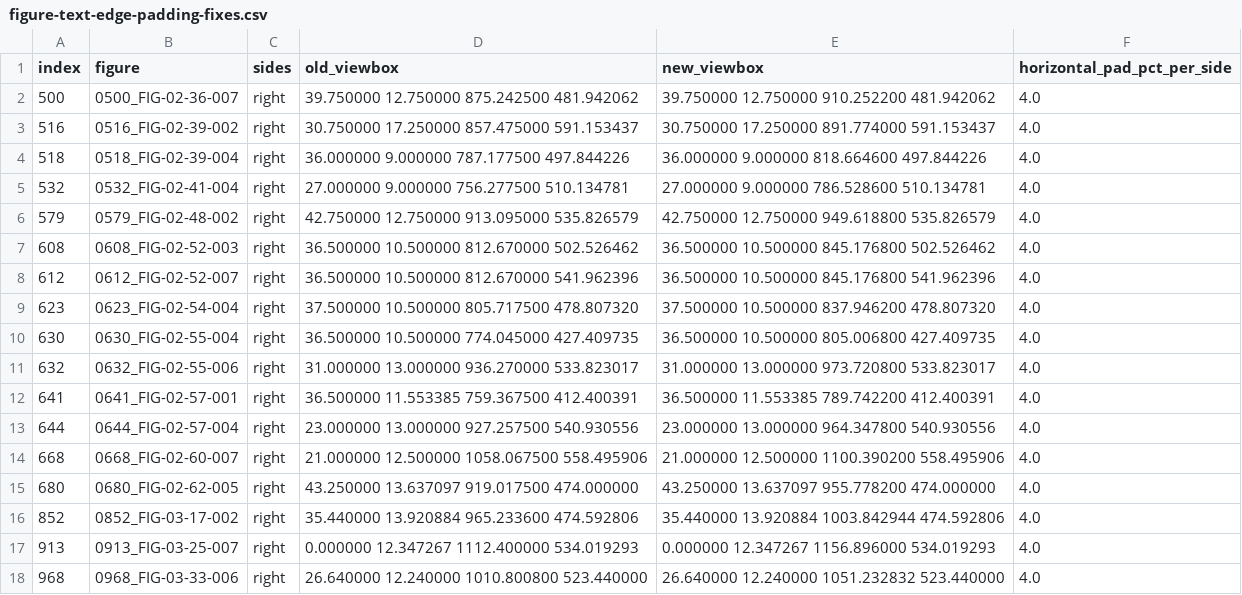
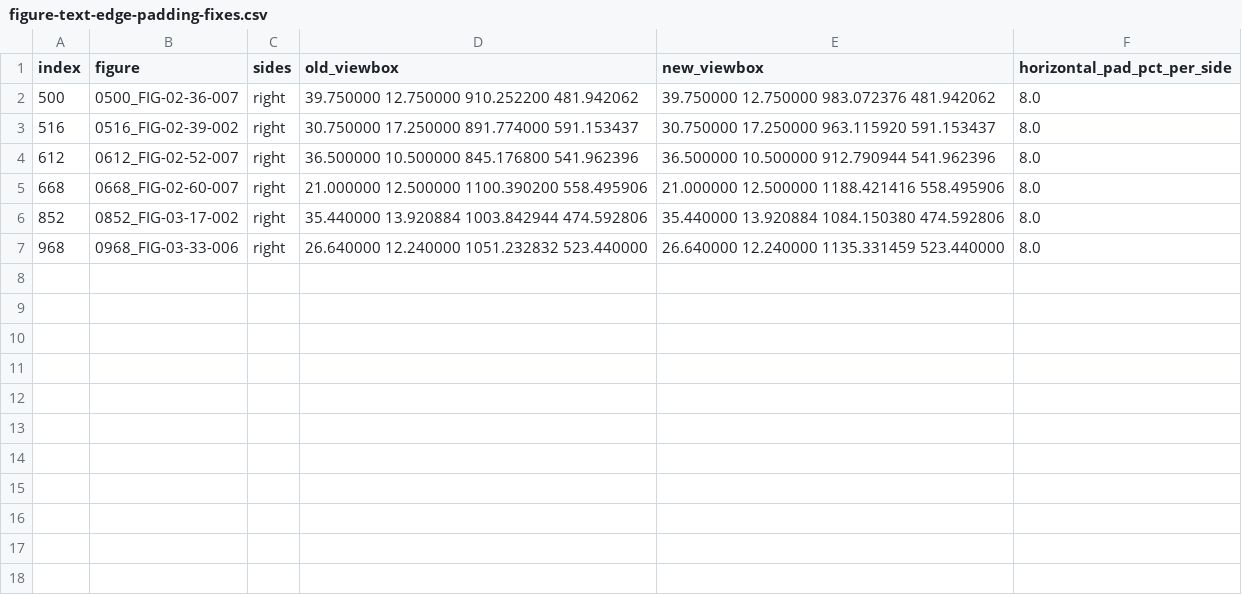
Before and after one commit to Tarwyn76/FE-Study-Guide, a CSV file: meta/figure-text-edge-padding-fixes.csv, drawn as a sheet.

```diff
--- a/meta/figure-text-edge-padding-fixes.csv
+++ b/meta/figure-text-edge-padding-fixes.csv
@@ -1,18 +1,7 @@
 index,figure,sides,old_viewbox,new_viewbox,horizontal_pad_pct_per_side
-500,0500_FIG-02-36-007,right,39.750000 12.750000 875.242500 481.942062,39.750000 12.750000 910.252200 481.942062,4.0
-516,0516_FIG-02-39-002,right,30.750000 17.250000 857.475000 591.153437,30.750000 17.250000 891.774000 591.153437,4.0
-518,0518_FIG-02-39-004,right,36.000000 9.000000 787.177500 497.844226,36.000000 9.000000 818.664600 497.844226,4.0
-532,0532_FIG-02-41-004,right,27.000000 9.000000 756.277500 510.134781,27.000000 9.000000 786.528600 510.134781,4.0
-579,0579_FIG-02-48-002,right,42.750000 12.750000 913.095000 535.826579,42.750000 12.750000 949.618800 535.826579,4.0
-608,0608_FIG-02-52-003,right,36.500000 10.500000 812.670000 502.526462,36.500000 10.500000 845.176800 502.526462,4.0
-612,0612_FIG-02-52-007,right,36.500000 10.500000 812.670000 541.962396,36.500000 10.500000 845.176800 541.962396,4.0
-623,0623_FIG-02-54-004,right,37.500000 10.500000 805.717500 478.807320,37.500000 10.500000 837.946200 478.807320,4.0
-630,0630_FIG-02-55-004,right,36.500000 10.500000 774.045000 427.409735,36.500000 10.500000 805.006800 427.409735,4.0
-632,0632_FIG-02-55-006,right,31.000000 13.000000 936.270000 533.823017,31.000000 13.000000 973.720800 533.823017,4.0
-641,0641_FIG-02-57-001,right,36.500000 11.553385 759.367500 412.400391,36.500000 11.553385 789.742200 412.400391,4.0
-644,0644_FIG-02-57-004,right,23.000000 13.000000 927.257500 540.930556,23.000000 13.000000 964.347800 540.930556,4.0
-668,0668_FIG-02-60-007,right,21.000000 12.500000 1058.067500 558.495906,21.000000 12.500000 1100.390200 558.495906,4.0
-680,0680_FIG-02-62-005,right,43.250000 13.637097 919.017500 474.000000,43.250000 13.637097 955.778200 474.000000,4.0
-852,0852_FIG-03-17-002,right,35.440000 13.920884 965.233600 474.592806,35.440000 13.920884 1003.842944 474.592806,4.0
-913,0913_FIG-03-25-007,right,0.000000 12.347267 1112.400000 534.019293,0.000000 12.347267 1156.896000 534.019293,4.0
-968,0968_FIG-03-33-006,right,26.640000 12.240000 1010.800800 523.440000,26.640000 12.240000 1051.232832 523.440000,4.0
+500,0500_FIG-02-36-007,right,39.750000 12.750000 910.252200 481.942062,39.750000 12.750000 983.072376 481.942062,8.0
+516,0516_FIG-02-39-002,right,30.750000 17.250000 891.774000 591.153437,30.750000 17.250000 963.115920 591.153437,8.0
+612,0612_FIG-02-52-007,right,36.500000 10.500000 845.176800 541.962396,36.500000 10.500000 912.790944 541.962396,8.0
+668,0668_FIG-02-60-007,right,21.000000 12.500000 1100.390200 558.495906,21.000000 12.500000 1188.421416 558.495906,8.0
+852,0852_FIG-03-17-002,right,35.440000 13.920884 1003.842944 474.592806,35.440000 13.920884 1084.150380 474.592806,8.0
+968,0968_FIG-03-33-006,right,26.640000 12.240000 1051.232832 523.440000,26.640000 12.240000 1135.331459 523.440000,8.0
```
Also changed, not shown: 12 other files.
